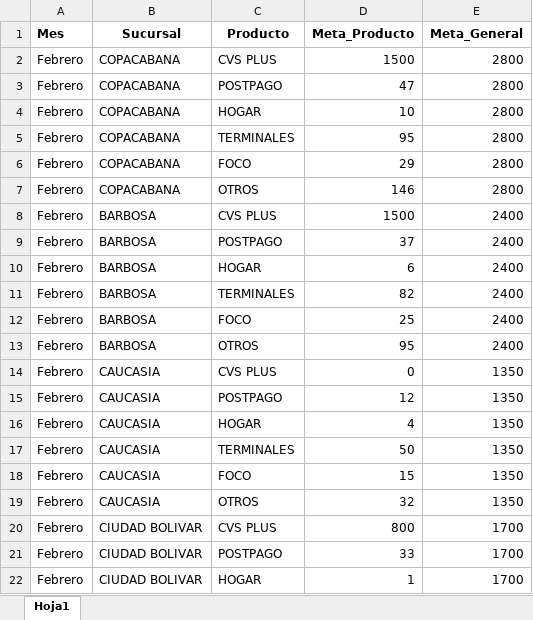
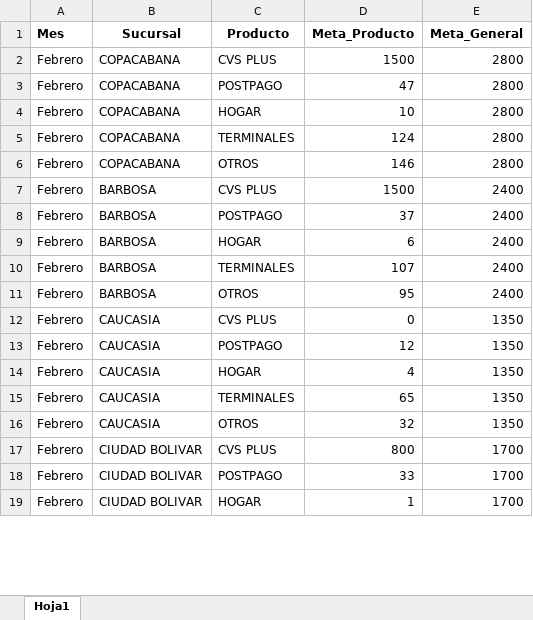
Before and after one commit to Paolam1903/CierreCVS2026, an Excel workbook: data/metas.xlsx, sheet Hoja1, drawn as a sheet; only a part is shown; values as stored, in another font and other column widths than the file's, no borders; removed rows and columns are numbered as before the commit, all else as after; the diff covers the shown part only; the diff names each change by its address in the sheet, - before the commit and + after, or states it on an @@ line.

```diff
--- a/data/metas.xlsx (sheet Hoja1)
+++ b/data/metas.xlsx (sheet Hoja1)
-D5 (Meta_Producto): 95
+D5 (Meta_Producto): 124
-row 6: Febrero | COPACABANA | FOCO | 29 | 2800
-D10 (Meta_Producto): 82
+D10 (Meta_Producto): 107
-row 12: Febrero | BARBOSA | FOCO | 25 | 2400
-D15 (Meta_Producto): 50
+D15 (Meta_Producto): 65
-row 18: Febrero | CAUCASIA | FOCO | 15 | 1350
```
Also changed, not shown: 21 removed rows and 21 edited cells elsewhere in this sheet, data/historico_comisiones.xlsx, data/liquidacion_final.xlsx, 2 other files.
